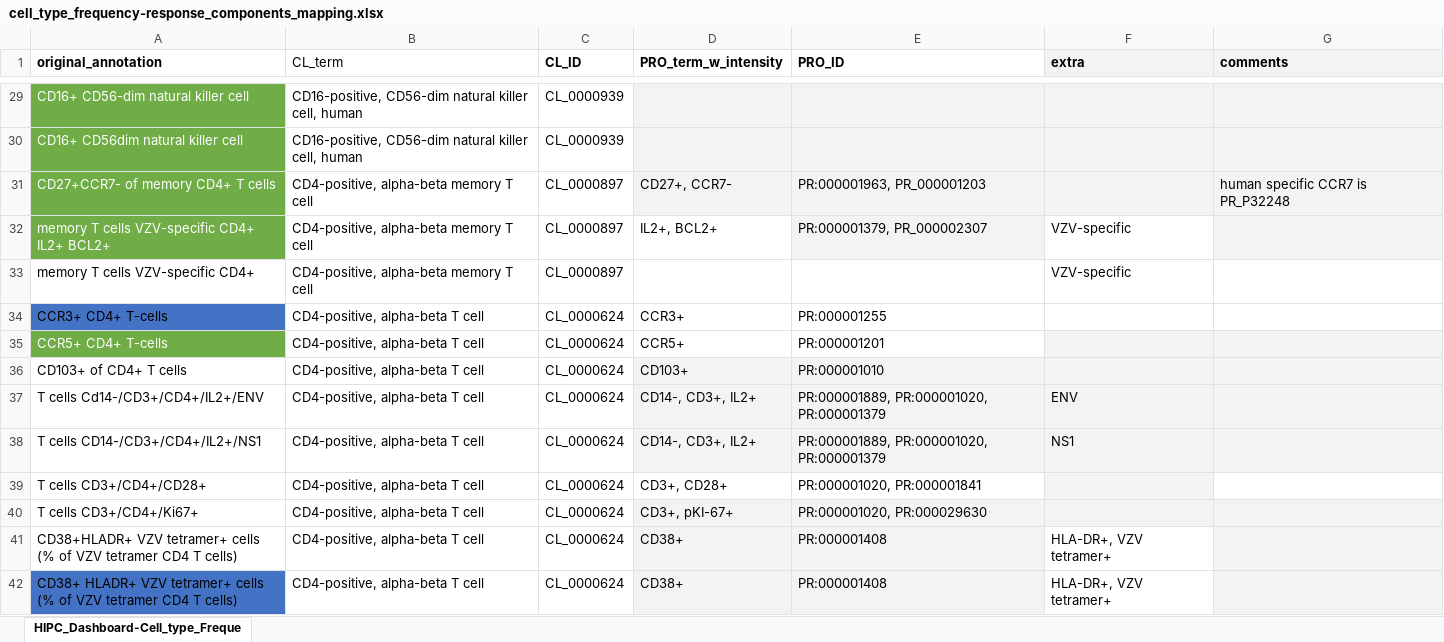
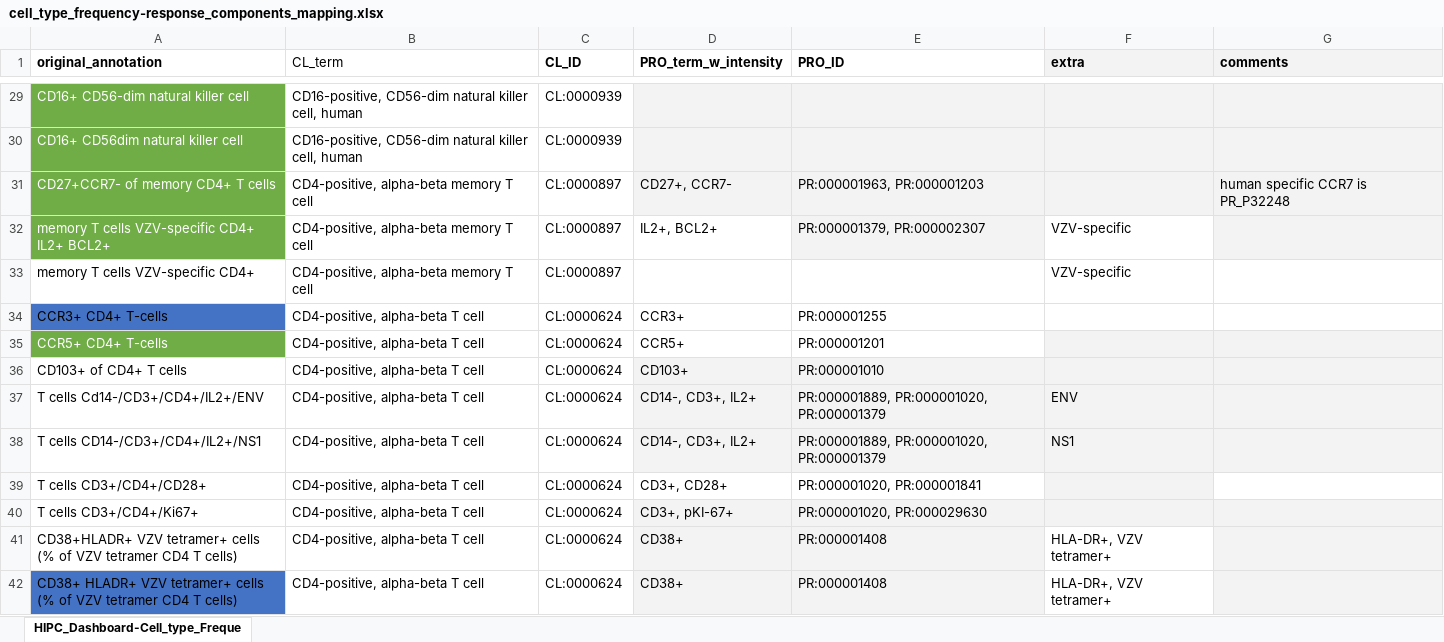
Before and after one commit to floratos-lab/hipc-dashboard-pipeline, an Excel workbook: source_data/cell_type_frequency-response_components_mapping.xlsx, sheet HIPC_Dashboard-Cell_type_Freque, drawn as a sheet; only a part is shown, gaps mark what is left out; values as stored, in another font and other column widths than the file's, no borders; the diff covers the shown part only; the diff names each change by its address in the sheet, - before the commit and + after, or states it on an @@ line.

Commit message:
change all ontology codes to use colon separator
type:code

```diff
--- a/source_data/cell_type_frequency-response_components_mapping.xlsx (sheet HIPC_Dashboard-Cell_type_Freque)
+++ b/source_data/cell_type_frequency-response_components_mapping.xlsx (sheet HIPC_Dashboard-Cell_type_Freque)
-C29:C30 (CL_ID): CL_0000939
+C29:C30 (CL_ID): CL:0000939
-C31:C33 (CL_ID): CL_0000897
+C31:C33 (CL_ID): CL:0000897
-E31 (PRO_ID): PR:000001963, PR_000001203
+E31 (PRO_ID): PR:000001963, PR:000001203
-E32 (PRO_ID): PR:000001379, PR_000002307
+E32 (PRO_ID): PR:000001379, PR:000002307
-C34:C42 (CL_ID): CL_0000624
+C34:C42 (CL_ID): CL:0000624
```
Also changed, not shown: 211 edited cells elsewhere in this sheet, 1 other file.
